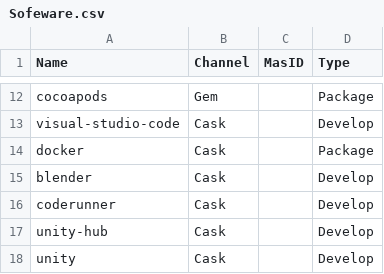
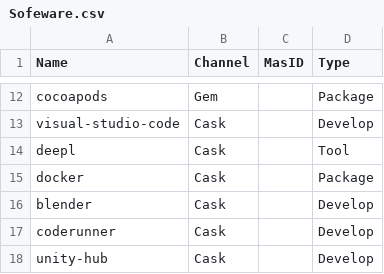
Before and after one commit to cszwdy/SetupMac, a CSV file: Sofeware.csv, drawn as a sheet; only a part is shown, gaps mark what is left out; the shorter side is filled out with more unchanged rows.

Commit message:
Add DeepL.

```diff
--- a/Sofeware.csv
+++ b/Sofeware.csv
@@ -13,2 +13,3 @@ cocoapods,Gem,,Package
 visual-studio-code,Cask,,Develop
+deepl,Cask,,Tool
 docker,Cask,,Package
```
